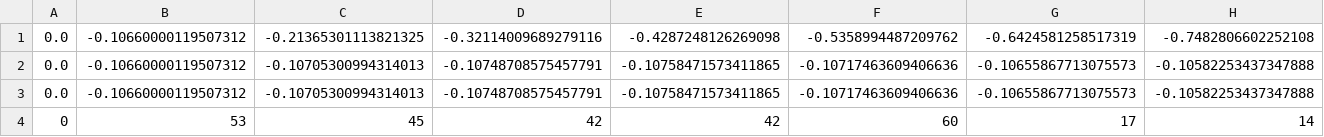
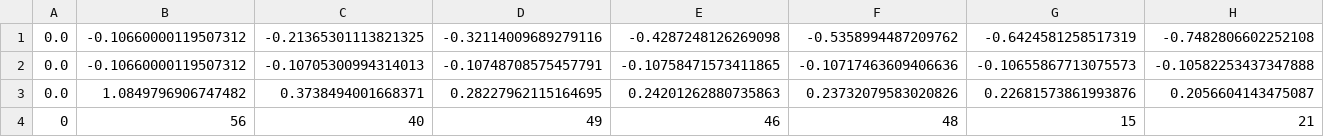
Before and after one commit to SirSkaro/cs-7641-assignment-4, a CSV file: java/assignment-4/gridworld/vi_11x11.csv, drawn as a sheet; only a part is shown; removed rows and columns are numbered as before the commit, all else as after; rows hold the shown columns only; the diff names each change by its address in the sheet, - before the commit and + after, or states it on an @@ line.

```diff
--- a/java/assignment-4/gridworld/vi_11x11.csv
+++ b/java/assignment-4/gridworld/vi_11x11.csv
-row 3: 0.0 | -0.10660000119507312 | -0.10705300994314013 | -0.10748708575457791 | -0.10758471573411865 | -0.10717463609406636 | -0.10655867713075573 | -0.10582253437347888
-row 4: 0 | 53 | 45 | 42 | 42 | 60 | 17 | 14
+row 3: 0.0 | 1.0849796906747482 | 0.3738494001668371 | 0.28227962115164695 | 0.24201262880735863 | 0.23732079583020826 | 0.22681573861993876 | 0.2056604143475087
+row 4: 0 | 56 | 40 | 49 | 46 | 48 | 15 | 21
```
Also changed, not shown: 4 other files.
